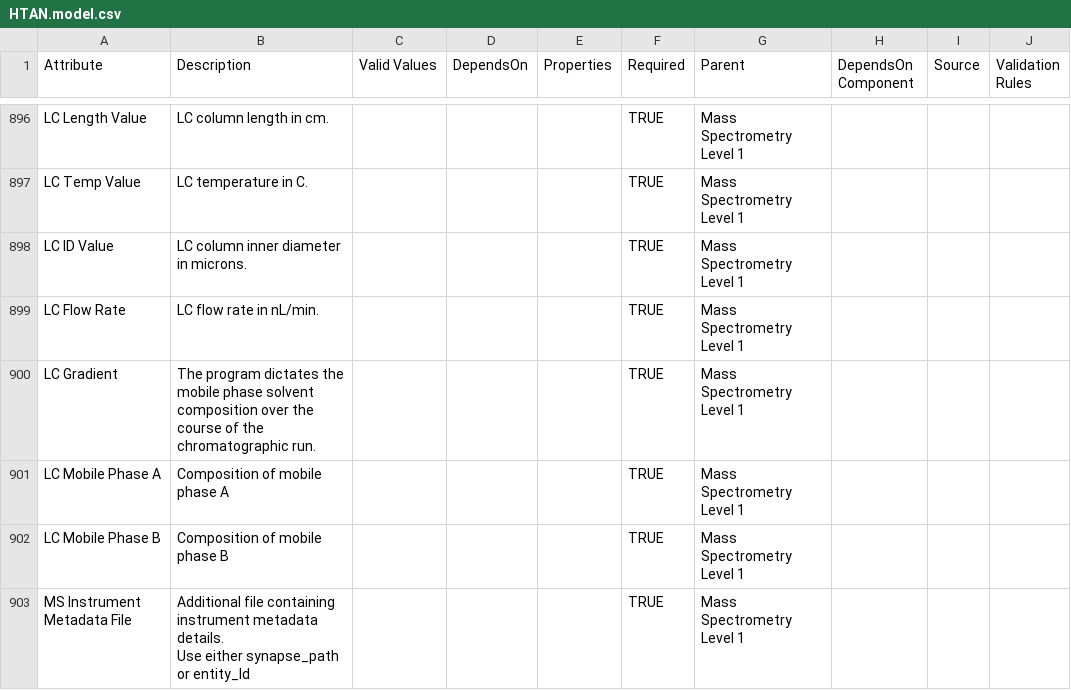
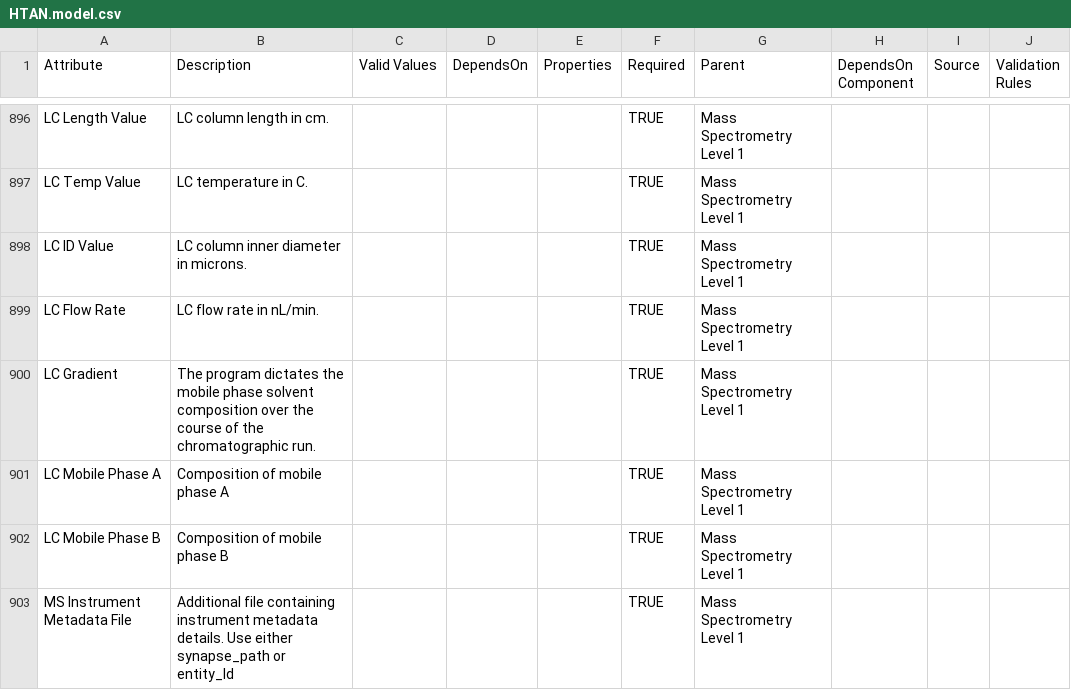
Before and after one commit to ncihtan/data-models, a CSV file: HTAN.model.csv, drawn as a sheet; only a part is shown, gaps mark what is left out.

Commit message:
Fix line break in last line

```diff
--- a/HTAN.model.csv
+++ b/HTAN.model.csv
@@ -902,3 +902,2 @@ LC Mobile Phase A,"Composition of mobile phase A",,,,TRUE,Mass Spectrometry Leve
 LC Mobile Phase B,"Composition of mobile phase B",,,,TRUE,Mass Spectrometry Level 1,,,
-MS Instrument Metadata File,"Additional file containing instrument metadata details.
-Use either synapse_path or entity_Id",,,,TRUE,Mass Spectrometry Level 1,,,
+MS Instrument Metadata File,"Additional file containing instrument metadata details. Use either synapse_path or entity_Id",,,,TRUE,Mass Spectrometry Level 1,,,
```
